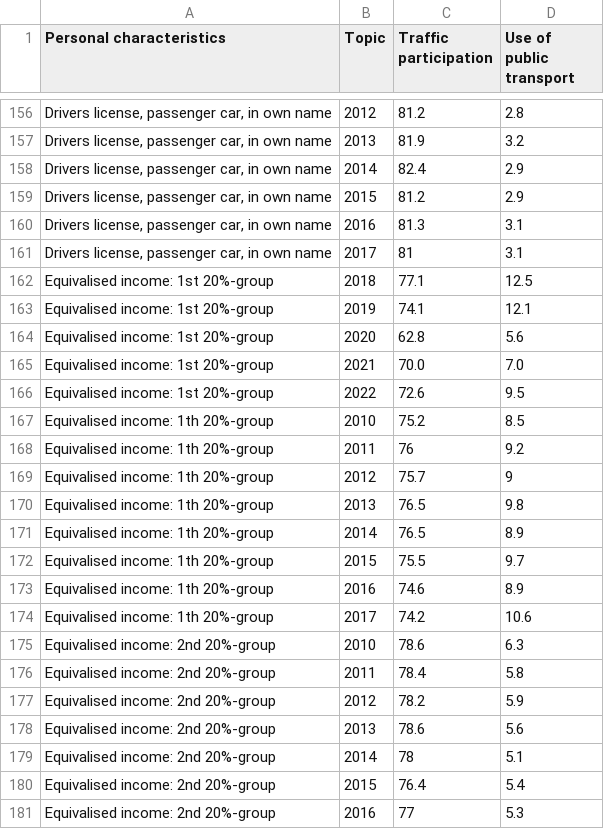
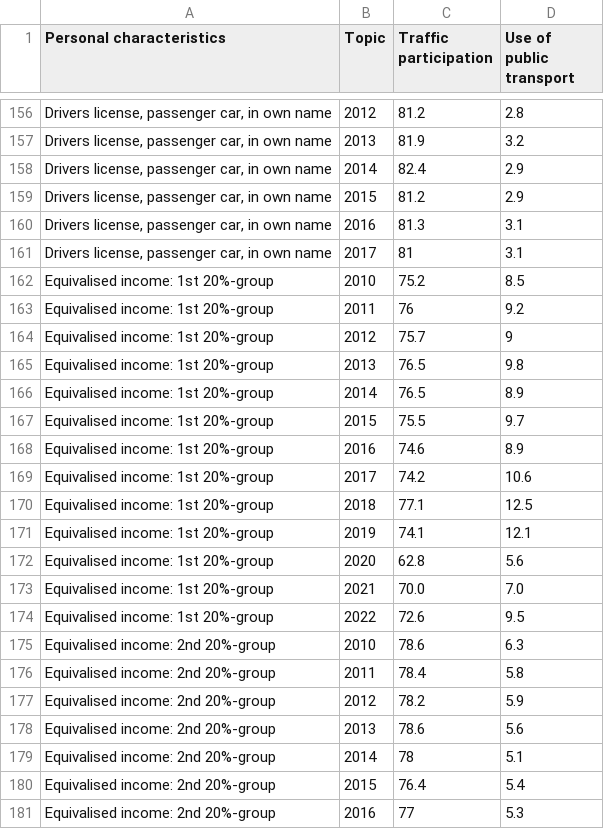
Before and after one commit to YvainRedon/TIL6010-LabAssignments, a CSV file: Project/Final deliverable/Project_datasets_merged_filtered.csv (was Project/Project_datasets_merged_filtered.csv), drawn as a sheet; only a part is shown, gaps mark what is left out; removed rows and columns are numbered as before the commit, all else as after; the diff names each change by its address in the sheet, - before the commit and + after, or states it on an @@ line.

```diff
--- a/Project/Project_datasets_merged_filtered.csv
+++ b/Project/Final deliverable/Project_datasets_merged_filtered.csv
+row 162: Equivalised income: 1st 20%-group | 2010 | 75.2 | 8.5
+row 163: Equivalised income: 1st 20%-group | 2011 | 76 | 9.2
+row 164: Equivalised income: 1st 20%-group | 2012 | 75.7 | 9
+row 165: Equivalised income: 1st 20%-group | 2013 | 76.5 | 9.8
+row 166: Equivalised income: 1st 20%-group | 2014 | 76.5 | 8.9
+row 167: Equivalised income: 1st 20%-group | 2015 | 75.5 | 9.7
+row 168: Equivalised income: 1st 20%-group | 2016 | 74.6 | 8.9
+row 169: Equivalised income: 1st 20%-group | 2017 | 74.2 | 10.6
-row 167: Equivalised income: 1th 20%-group | 2010 | 75.2 | 8.5
-row 168: Equivalised income: 1th 20%-group | 2011 | 76 | 9.2
-row 169: Equivalised income: 1th 20%-group | 2012 | 75.7 | 9
-row 170: Equivalised income: 1th 20%-group | 2013 | 76.5 | 9.8
-row 171: Equivalised income: 1th 20%-group | 2014 | 76.5 | 8.9
-row 172: Equivalised income: 1th 20%-group | 2015 | 75.5 | 9.7
-row 173: Equivalised income: 1th 20%-group | 2016 | 74.6 | 8.9
-row 174: Equivalised income: 1th 20%-group | 2017 | 74.2 | 10.6
```
Also changed, not shown: 4 other files.
